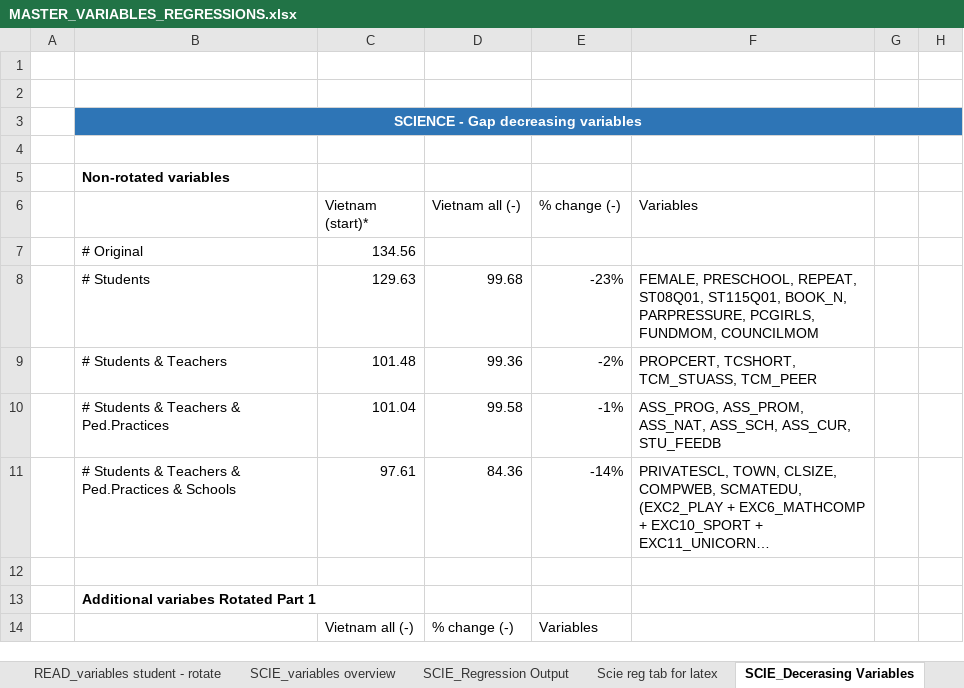
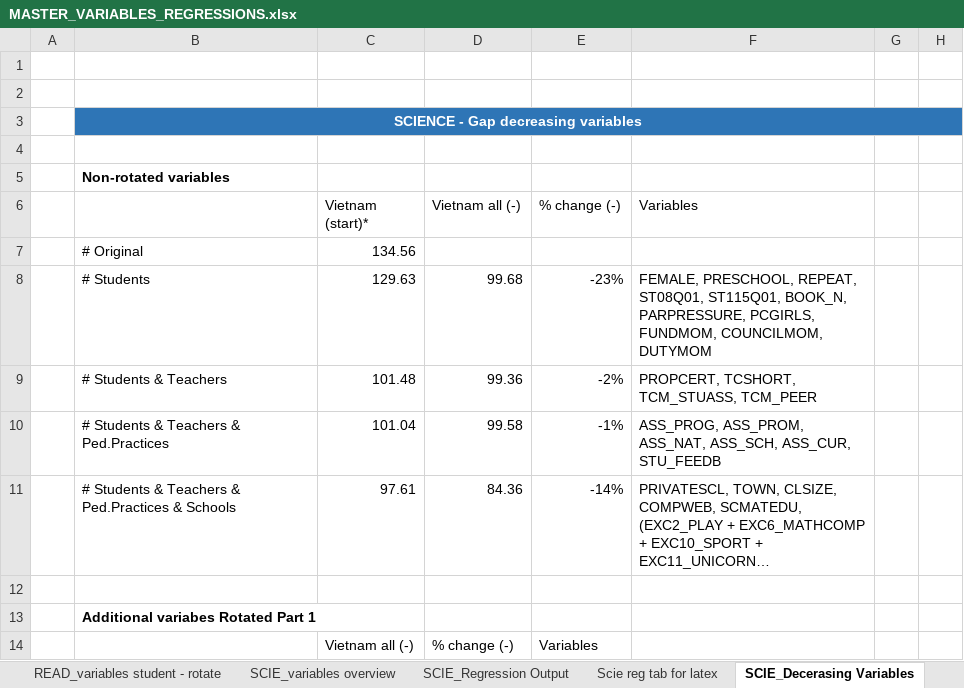
Before and after one commit to Zagamog/PISA_PAPER, an Excel workbook: Excel/MASTER_VARIABLES_REGRESSIONS.xlsx, sheet SCIE_Decerasing Variables, drawn as a sheet; only a part is shown; long unchanged cells end in …; values as stored, in another font and other column widths than the file's, no borders; the diff names each change by its address in the sheet, - before the commit and + after, or states it on an @@ line.

Commit message:
added DUTYMOM

```diff
--- a/Excel/MASTER_VARIABLES_REGRESSIONS.xlsx (sheet SCIE_Decerasing Variables)
+++ b/Excel/MASTER_VARIABLES_REGRESSIONS.xlsx (sheet SCIE_Decerasing Variables)
-F8 (Variables): …PCGIRLS, FUNDMOM, COUNCILMOM
+F8 (Variables): …PCGIRLS, FUNDMOM, COUNCILMOM, DUTYMOM
```
Also changed, not shown: sheet MATH_Decreasing variables, sheet READ_Decreasing Variables, other sheet tabs.
